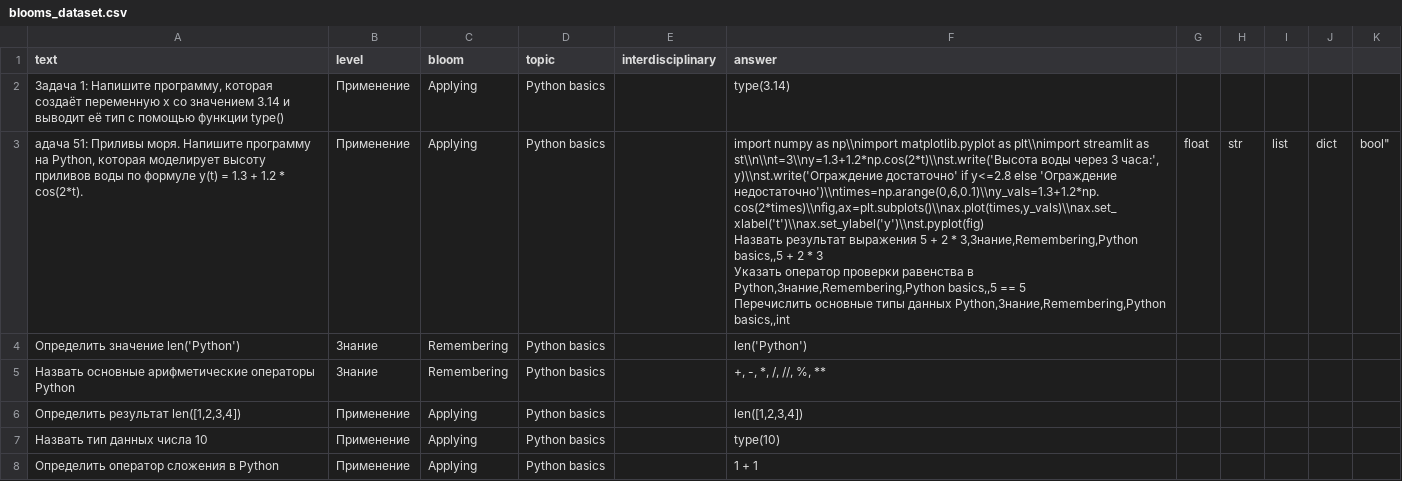
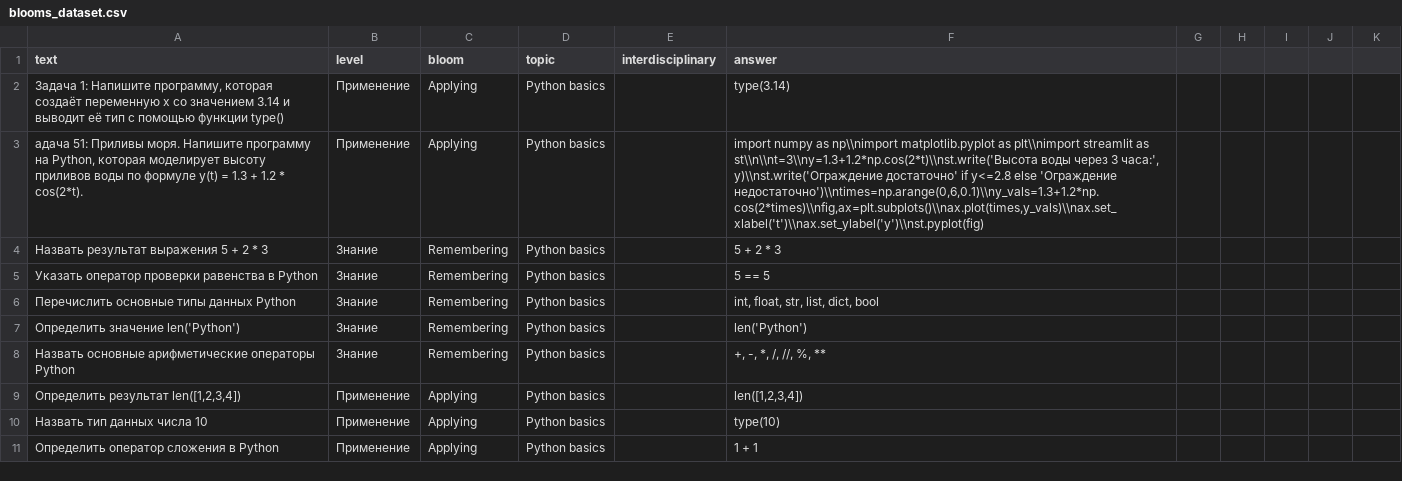
Before and after one commit to kolesnikovalv718-hue/BloomappAi, a CSV file: blooms_dataset.csv, drawn as a sheet; only a part is shown.

Commit message:
Update blooms_dataset.csv

```diff
--- a/blooms_dataset.csv
+++ b/blooms_dataset.csv
@@ -2,6 +2,6 @@ text,level,bloom,topic,interdisciplinary,answer
 "Задача 1: Напишите программу, которая создаёт переменную x со значением 3.14 и выводит её тип с помощью функции type()",Применение,Applying,Python basics,,type(3.14)
-"адача 51: Приливы моря. Напишите программу на Python, которая моделирует высоту приливов воды по формуле y(t) = 1.3 + 1.2 * cos(2*t).",Применение,Applying,Python basics,,"import numpy as np\\nimport matplotlib.pyplot as plt\\nimport streamlit as st\\n\\nt=3\\ny=1.3+1.2*np.cos(2*t)\\nst.write('Высота воды через 3 часа:', y)\\nst.write('Ограждение достаточно' if y<=2.8 else 'Ограждение недостаточно')\\ntimes=np.arange(0,6,0.1)\\ny_vals=1.3+1.2*np.cos(2*times)\\nfig,ax=plt.subplots()\\nax.plot(times,y_vals)\\nax.set_xlabel('t')\\nax.set_ylabel('y')\\nst.pyplot(fig)
-Назвать результат выражения 5 + 2 * 3,Знание,Remembering,Python basics,,5 + 2 * 3
-Указать оператор проверки равенства в Python,Знание,Remembering,Python basics,,5 == 5
-Перечислить основные типы данных Python,Знание,Remembering,Python basics,,"int, float, str, list, dict, bool"
+"адача 51: Приливы моря. Напишите программу на Python, которая моделирует высоту приливов воды по формуле y(t) = 1.3 + 1.2 * cos(2*t).",Применение,Applying,Python basics,,"import numpy as np\\nimport matplotlib.pyplot as plt\\nimport streamlit as st\\n\\nt=3\\ny=1.3+1.2*np.cos(2*t)\\nst.write('Высота воды через 3 часа:', y)\\nst.write('Ограждение достаточно' if y<=2.8 else 'Ограждение недостаточно')\\ntimes=np.arange(0,6,0.1)\\ny_vals=1.3+1.2*np.cos(2*times)\\nfig,ax=plt.subplots()\\nax.plot(times,y_vals)\\nax.set_xlabel('t')\\nax.set_ylabel('y')\\nst.pyplot(fig)"
+Назвать результат выражения 5 + 2 * 3,Знание,Remembering,Python basics,,5 + 2 * 3
+Указать оператор проверки равенства в Python,Знание,Remembering,Python basics,,5 == 5
+Перечислить основные типы данных Python,Знание,Remembering,Python basics,,"int, float, str, list, dict, bool"
 Определить значение len('Python'),Знание,Remembering,Python basics,,len('Python')
```
